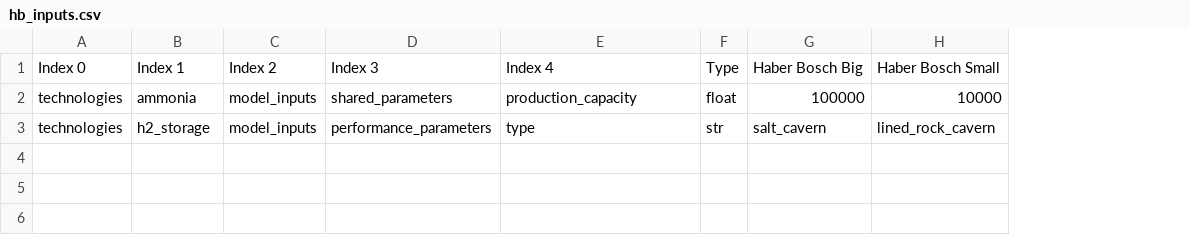
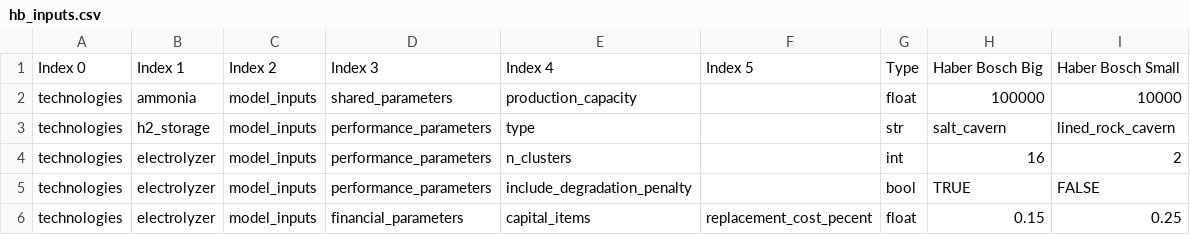
Before and after one commit to NREL/H2Integrate, a CSV file: examples/12_ammonia_synloop/hb_inputs.csv, drawn as a sheet; the diff names each change by its address in the sheet, - before the commit and + after, or states it on an @@ line.

```diff
--- a/examples/12_ammonia_synloop/hb_inputs.csv
+++ b/examples/12_ammonia_synloop/hb_inputs.csv
+column F, row 1: Index 5
+row 4: technologies | electrolyzer | model_inputs | performance_parameters | n_clusters |  | int | 16 | 2
+row 5: technologies | electrolyzer | model_inputs | performance_parameters | include_degradation_penalty |  | bool | TRUE | FALSE
+row 6: technologies | electrolyzer | model_inputs | financial_parameters | capital_items | replacement_cost_pecent | float | 0.15 | 0.25
```
Also changed, not shown: 3 other files.
